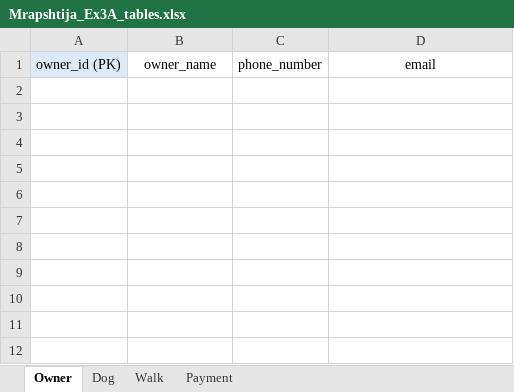
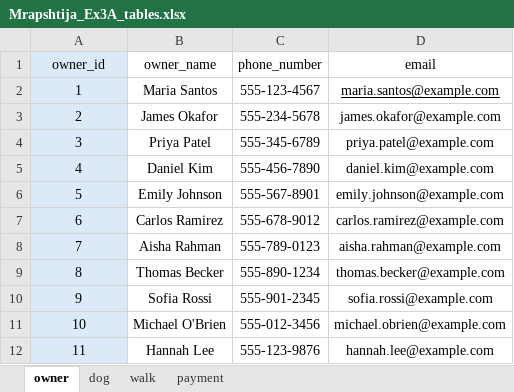
Before and after one commit to ChrisSpringer/W2_Workshop, an Excel workbook: Mrapshtija_Ex3A_tables.xlsx, sheet owner, drawn as a sheet; values as stored, in another font and other column widths than the file's, no borders; table styles not drawn; the diff names each change by its address in the sheet, - before the commit and + after, or states it on an @@ line.

```diff
--- a/Mrapshtija_Ex3A_tables.xlsx (sheet owner)
+++ b/Mrapshtija_Ex3A_tables.xlsx (sheet owner)
-sheet tab: Owner
+sheet tab: owner
-sheet tab: Dog
+sheet tab: dog
-sheet tab: Walk
+sheet tab: walk
-sheet tab: Payment
+sheet tab: payment
-A1: owner_id (PK)
+A1: owner_id
+row 2: 1 | Maria Santos | 555-123-4567 | maria.santos@example.com
+row 3: 2 | James Okafor | 555-234-5678 | james.okafor@example.com
+row 4: 3 | Priya Patel | 555-345-6789 | priya.patel@example.com
+row 5: 4 | Daniel Kim | 555-456-7890 | daniel.kim@example.com
+row 6: 5 | Emily Johnson | 555-567-8901 | emily.johnson@example.com
+row 7: 6 | Carlos Ramirez | 555-678-9012 | carlos.ramirez@example.com
+row 8: 7 | Aisha Rahman | 555-789-0123 | aisha.rahman@example.com
+row 9: 8 | Thomas Becker | 555-890-1234 | thomas.becker@example.com
+row 10: 9 | Sofia Rossi | 555-901-2345 | sofia.rossi@example.com
+row 11: 10 | Michael O'Brien | 555-012-3456 | michael.obrien@example.com
+row 12: 11 | Hannah Lee | 555-123-9876 | hannah.lee@example.com
```
Also changed, not shown: sheet dog, sheet payment, sheet walk, 1 other file.
